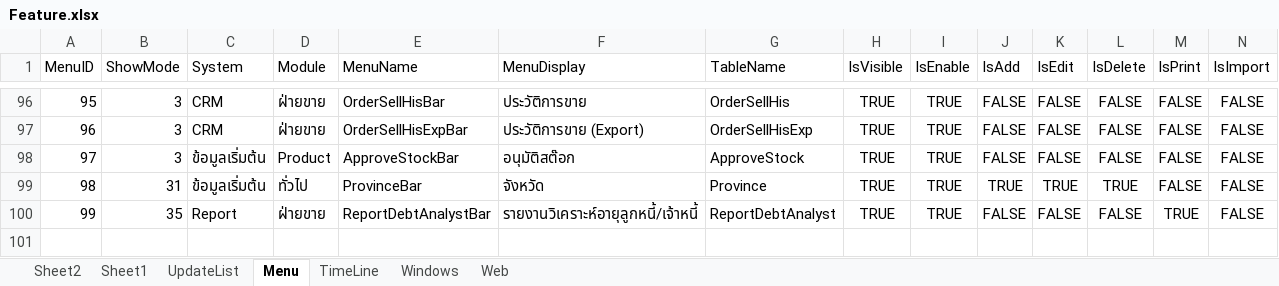
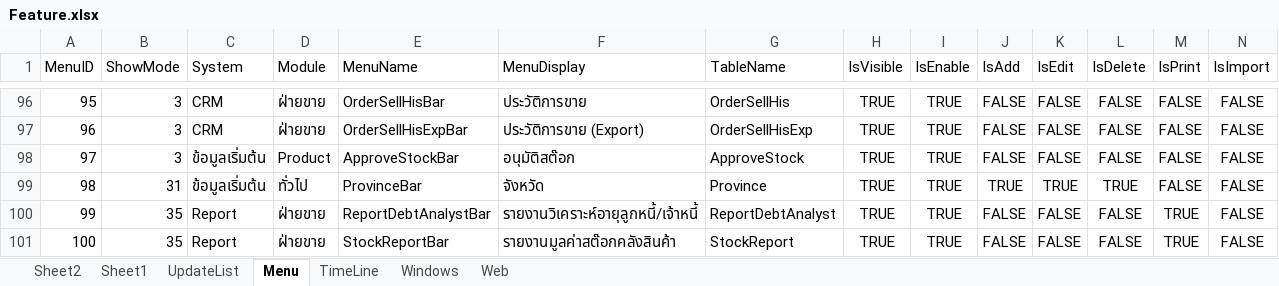
Before and after one commit to artit1981/ubproject, an Excel workbook: _Doc/Feature.xlsx, sheet Menu, drawn as a sheet; only a part is shown, gaps mark what is left out; values as stored, in another font and other column widths than the file's, no borders; rows hold the shown columns only; the diff names each change by its address in the sheet, - before the commit and + after, or states it on an @@ line.

Commit message:
stock report @Home

```diff
--- a/_Doc/Feature.xlsx (sheet Menu)
+++ b/_Doc/Feature.xlsx (sheet Menu)
+row 101: 100 | 35 | Report | ฝ่ายขาย | StockReportBar | รายงานมูลค่าสต๊อกคลังสินค้า | StockReport | TRUE | TRUE | FALSE | FALSE | FALSE | TRUE | FALSE
```
Also changed, not shown: sheet UpdateList, charts or pictures, 11 other files.
